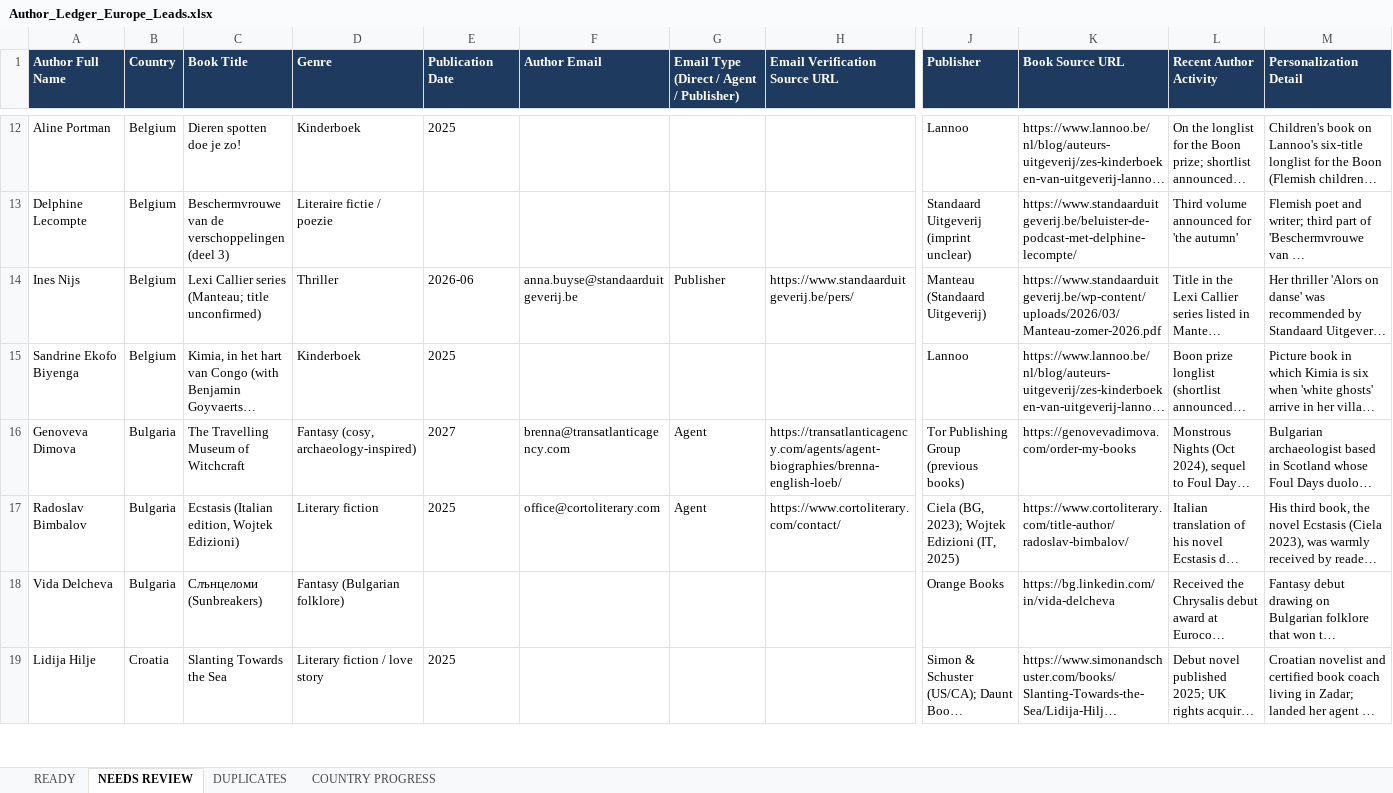
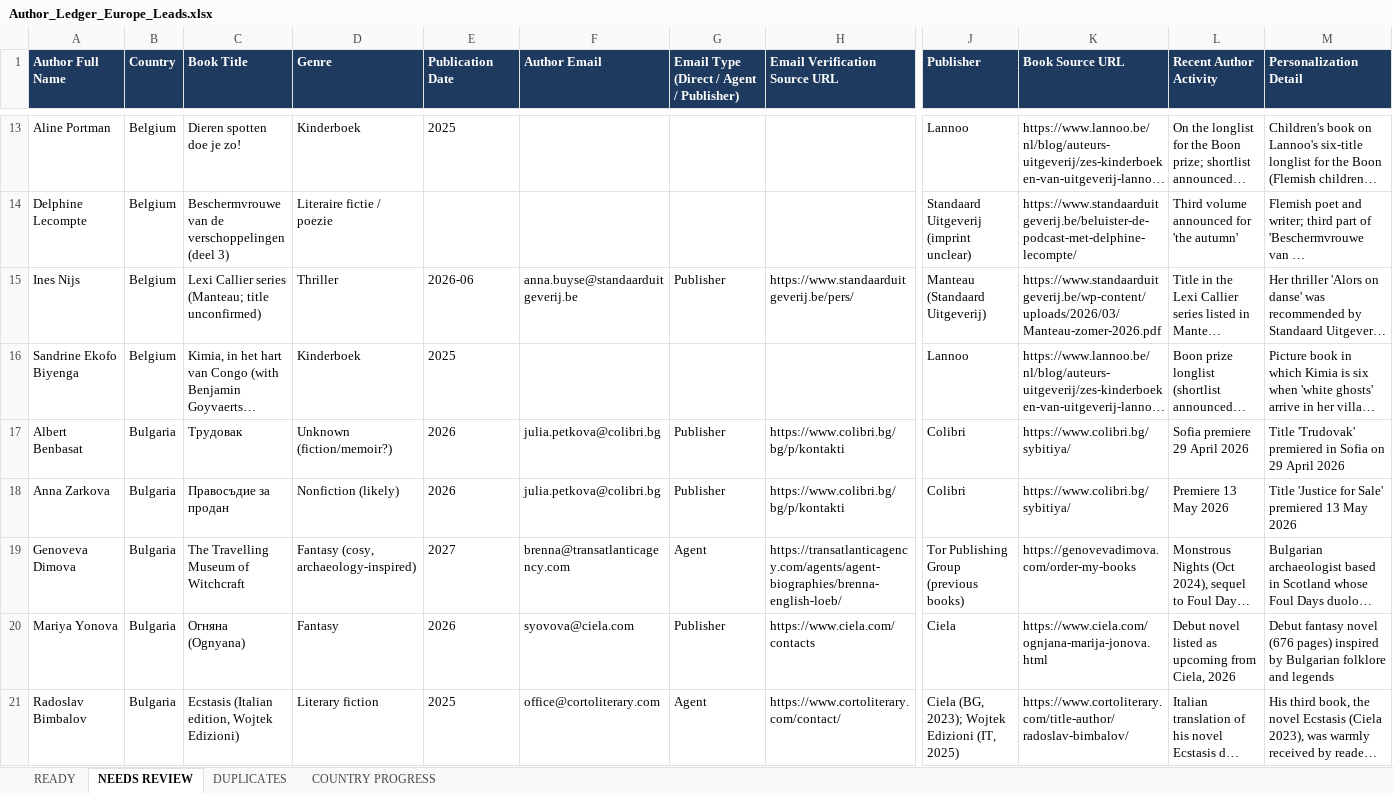
Before and after one commit to oseniibrahim845-hue/rappido, an Excel workbook: author-ledger/europe/Author_Ledger_Europe_Leads.xlsx, sheet NEEDS REVIEW, drawn as a sheet; only a part is shown, gaps mark what is left out; the shorter side is filled out with more unchanged rows; long unchanged cells end in …; values as stored, in another font and other column widths than the file's, no borders; rows hold the shown columns only; the diff covers the shown part only; the diff names each change by its address in the sheet, - before the commit and + after, or states it on an @@ line.

```diff
--- a/author-ledger/europe/Author_Ledger_Europe_Leads.xlsx (sheet NEEDS REVIEW)
+++ b/author-ledger/europe/Author_Ledger_Europe_Leads.xlsx (sheet NEEDS REVIEW)
+row 17: Albert Benbasat | Bulgaria | Трудовак | Unknown (fiction/memoir?) | 2026 | julia.petkova@colibri.bg | Publisher | https://www.colibri.bg/bg/p/kontakti | Colibri | https://www.colibri.bg/sybitiya/ | Sofia premiere 29 April 2026 | Title 'Trudovak' premiered in Sofia on 29 April 2026
+row 18: Anna Zarkova | Bulgaria | Правосъдие за продан | Nonfiction (likely) | 2026 | julia.petkova@colibri.bg | Publisher | https://www.colibri.bg/bg/p/kontakti | Colibri | https://www.colibri.bg/sybitiya/ | Premiere 13 May 2026 | Title 'Justice for Sale' premiered 13 May 2026
+row 20: Mariya Yonova | Bulgaria | Огняна (Ognyana) | Fantasy | 2026 | syovova@ciela.com | Publisher | https://www.ciela.com/contacts | Ciela | https://www.ciela.com/ognjana-marija-jonova.html | Debut novel listed as upcoming from Ciela, 2026 | Debut fantasy novel (676 pages) inspired by Bulgarian folklore and legends
```
Also changed, not shown: 78 added rows, 3 removed rows and 42 edited cells elsewhere in this sheet, sheet READY, sheet DUPLICATES, sheet COUNTRY PROGRESS, 1 other file.
